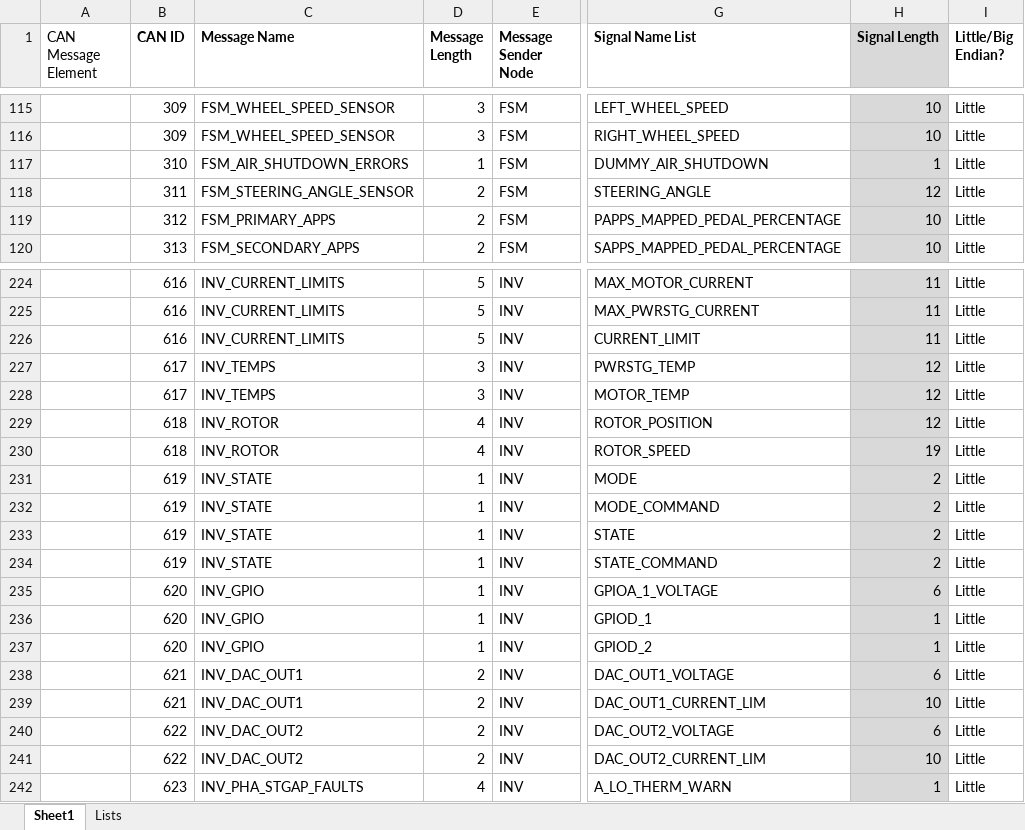
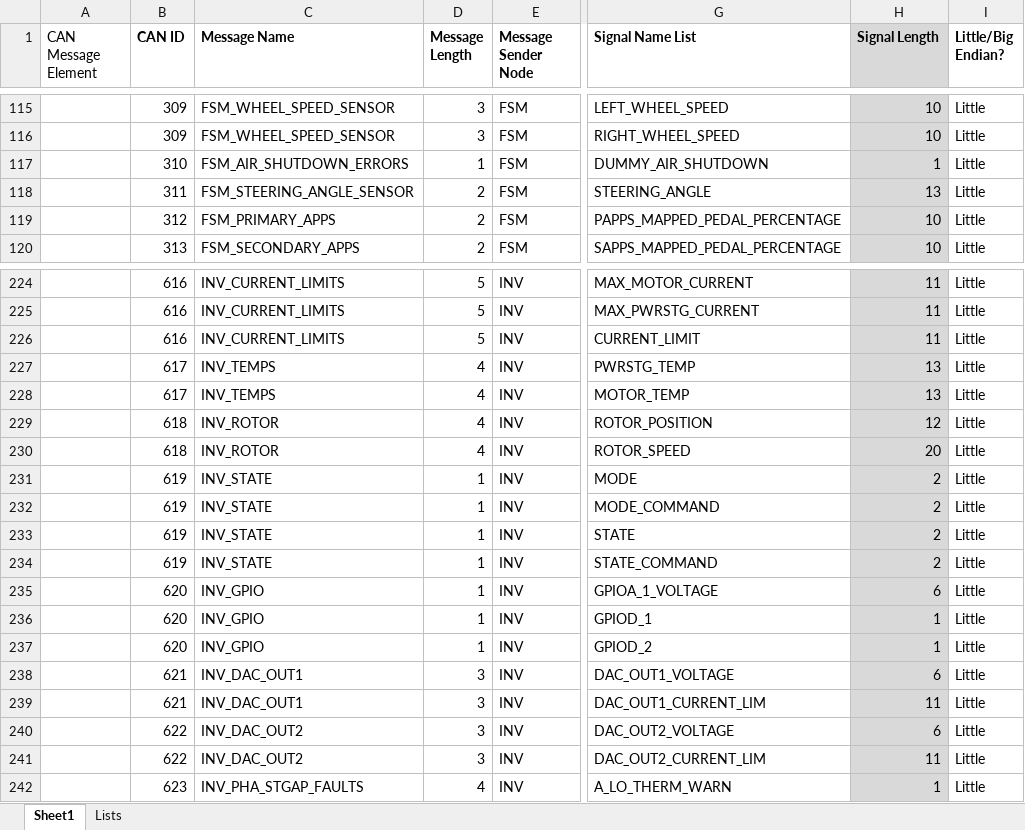
Before and after one commit to UBCFormulaElectric/Consolidated-Firmware, an Excel workbook: scripts/codegen/CAN/CanMsgs.xlsx, sheet Sheet1, drawn as a sheet; only a part is shown, gaps mark what is left out; values as stored, in another font and other column widths than the file's, no borders; the diff covers the shown part only; the diff names each change by its address in the sheet, - before the commit and + after, or states it on an @@ line.

```diff
--- a/scripts/codegen/CAN/CanMsgs.xlsx (sheet Sheet1)
+++ b/scripts/codegen/CAN/CanMsgs.xlsx (sheet Sheet1)
-H118 (Signal Length): 12
+H118 (Signal Length): 13
-D227:D228 (Message Length): 3
+D227:D228 (Message Length): 4
-H227:H228 (Signal Length): 12
+H227:H228 (Signal Length): 13
-H230 (Signal Length): 19
+H230 (Signal Length): 20
-D238:D241 (Message Length): 2
+D238:D241 (Message Length): 3
-H239 (Signal Length): 10
+H239 (Signal Length): 11
-H241 (Signal Length): 10
+H241 (Signal Length): 11
```
Also changed, not shown: 2 added rows, 2 removed rows and 54 edited cells elsewhere in this sheet, formulas that keep their value, 8 other files.
